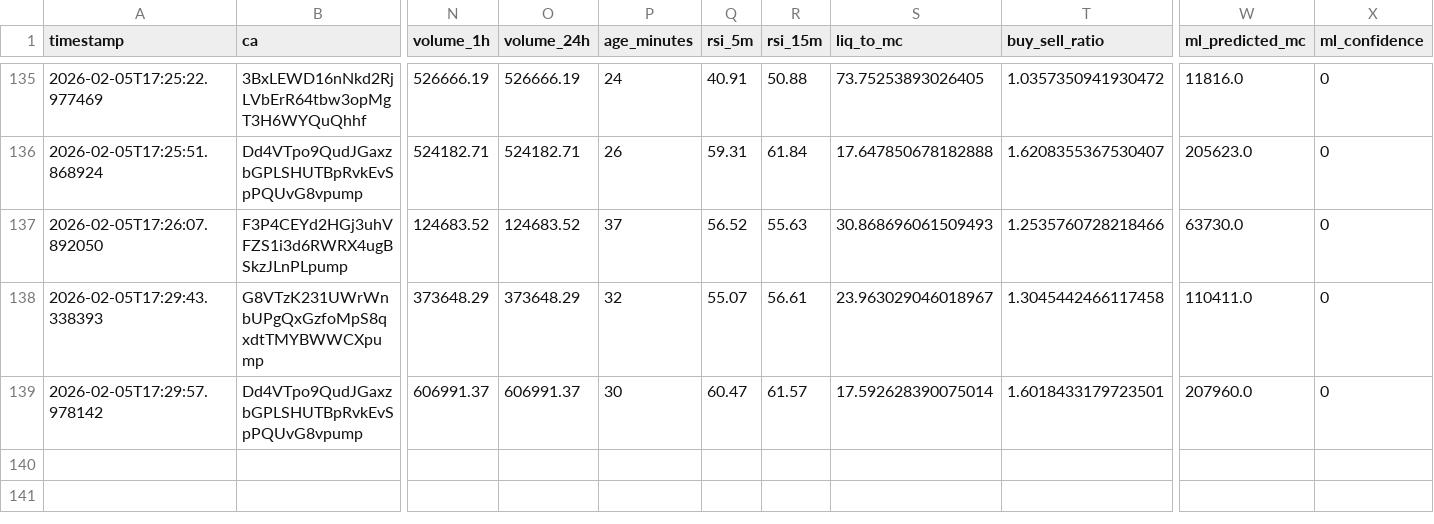
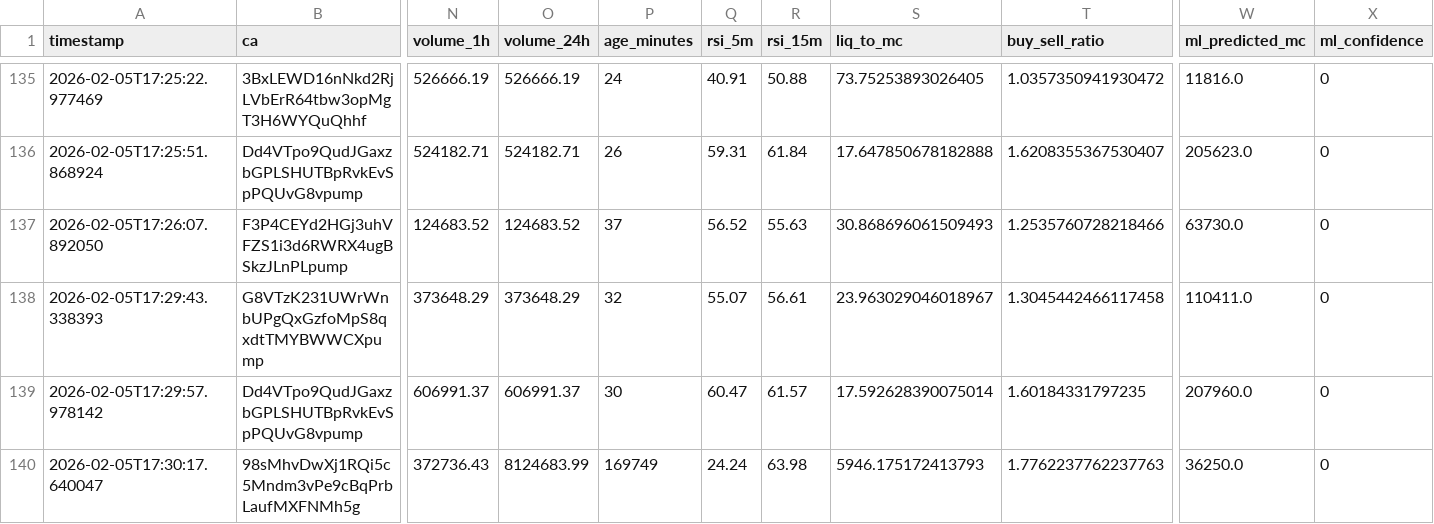
Before and after one commit to chandanm-cpu/meme-trading-tool, a CSV file: coin_data.csv, drawn as a sheet; only a part is shown, gaps mark what is left out; rows hold the shown columns only; the diff names each change by its address in the sheet, - before the commit and + after, or states it on an @@ line.

Commit message:
update data

```diff
--- a/coin_data.csv
+++ b/coin_data.csv
-T139 (buy_sell_ratio): 1.6018433179723501
+T139 (buy_sell_ratio): 1.60184331797235
+row 140: 2026-02-05T17:30:17.640047 | 98sMhvDwXj1RQi5c5Mndm3vPe9cBqPrbLaufMXFNMh5g | 372736.43 | 8124683.99 | 169749 | 24.24 | 63.98 | 5946.175172413793 | 1.7762237762237763 | 36250.0 | 0
```
